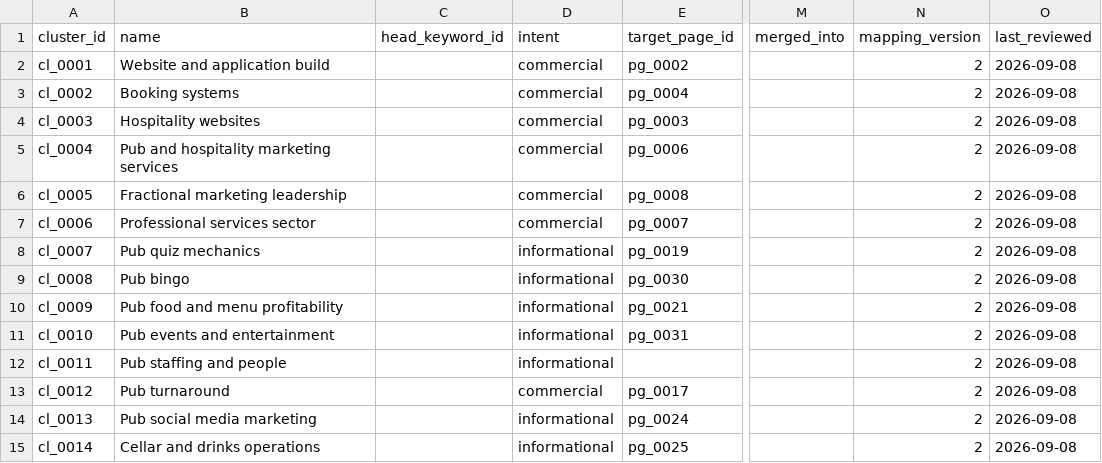
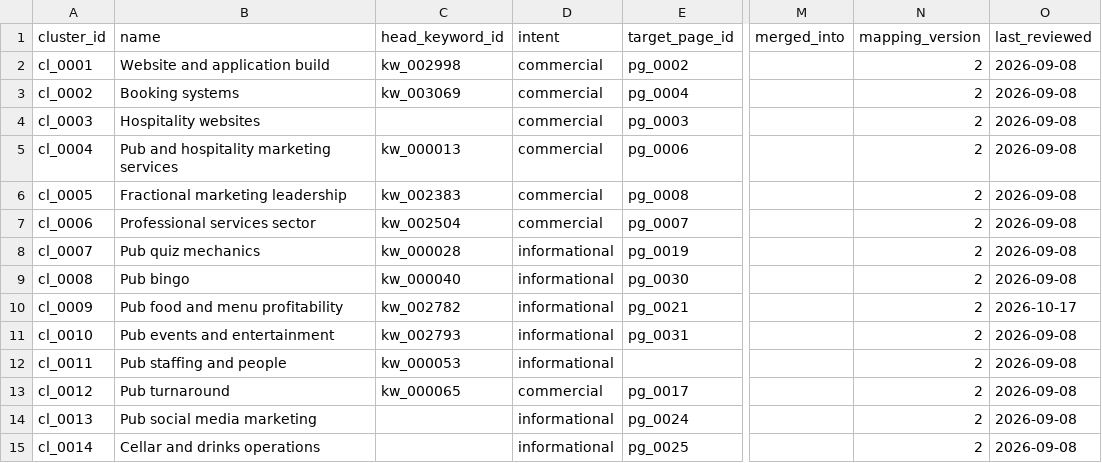
Before and after one commit to peterjpitcher/orangejelly.co.uk, a CSV file: tasks/keyword-plan/clusters.csv, drawn as a sheet; only a part is shown, gaps mark what is left out; the diff covers the shown part only; the diff names each change by its address in the sheet, - before the commit and + after, or states it on an @@ line.

```diff
--- a/tasks/keyword-plan/clusters.csv
+++ b/tasks/keyword-plan/clusters.csv
-C2 (head_keyword_id): (empty)
+C2 (head_keyword_id): kw_002998
-C3 (head_keyword_id): (empty)
+C3 (head_keyword_id): kw_003069
-C5 (head_keyword_id): (empty)
+C5 (head_keyword_id): kw_000013
-C6 (head_keyword_id): (empty)
+C6 (head_keyword_id): kw_002383
-C7 (head_keyword_id): (empty)
+C7 (head_keyword_id): kw_002504
-C8 (head_keyword_id): (empty)
+C8 (head_keyword_id): kw_000028
-C9 (head_keyword_id): (empty)
+C9 (head_keyword_id): kw_000040
-C10 (head_keyword_id): (empty)
+C10 (head_keyword_id): kw_002782
-O10 (last_reviewed): 2026-09-08
+O10 (last_reviewed): 2026-10-17
-C11 (head_keyword_id): (empty)
+C11 (head_keyword_id): kw_002793
-C12 (head_keyword_id): (empty)
+C12 (head_keyword_id): kw_000053
-C13 (head_keyword_id): (empty)
+C13 (head_keyword_id): kw_000065
```
Also changed, not shown: 7 added rows and 3 edited cells elsewhere in this file, tasks/keyword-plan/pages.csv, tasks/keyword-plan/runs/2026-10-17-03-expansion/analysis/backlog.csv, 10 other files.
